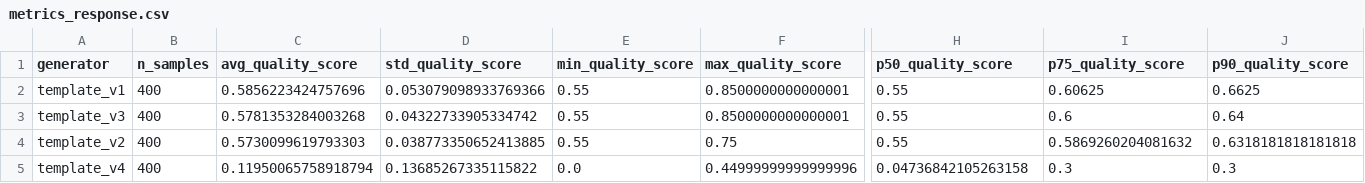
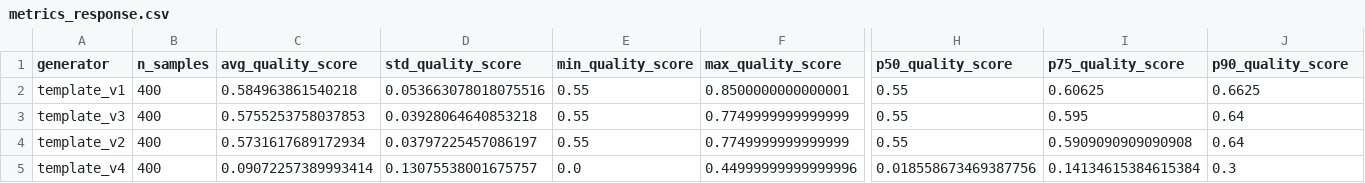
Before and after one commit to devikajonjale/Complaint-Intelligence-Engine-for-Indian-E-Commerce, a CSV file: reports/metrics_response.csv, drawn as a sheet; only a part is shown, gaps mark what is left out; the diff names each change by its address in the sheet, - before the commit and + after, or states it on an @@ line.

```diff
--- a/reports/metrics_response.csv
+++ b/reports/metrics_response.csv
-C2 (avg_quality_score): 0.5856223424757696
+C2 (avg_quality_score): 0.584963861540218
-D2 (std_quality_score): 0.053079098933769366
+D2 (std_quality_score): 0.053663078018075516
-C3 (avg_quality_score): 0.5781353284003268
+C3 (avg_quality_score): 0.5755253758037853
-D3 (std_quality_score): 0.04322733905334742
+D3 (std_quality_score): 0.03928064640853218
-F3 (max_quality_score): 0.8500000000000001
+F3 (max_quality_score): 0.7749999999999999
-I3 (p75_quality_score): 0.6
+I3 (p75_quality_score): 0.595
-C4 (avg_quality_score): 0.5730099619793303
+C4 (avg_quality_score): 0.5731617689172934
-D4 (std_quality_score): 0.038773350652413885
+D4 (std_quality_score): 0.03797225457086197
-F4 (max_quality_score): 0.75
+F4 (max_quality_score): 0.7749999999999999
-I4 (p75_quality_score): 0.5869260204081632
+I4 (p75_quality_score): 0.5909090909090908
-J4 (p90_quality_score): 0.6318181818181818
+J4 (p90_quality_score): 0.64
-C5 (avg_quality_score): 0.11950065758918794
+C5 (avg_quality_score): 0.09072257389993414
-D5 (std_quality_score): 0.13685267335115822
+D5 (std_quality_score): 0.13075538001675757
-H5 (p50_quality_score): 0.04736842105263158
+H5 (p50_quality_score): 0.018558673469387756
-I5 (p75_quality_score): 0.3
+I5 (p75_quality_score): 0.14134615384615384
```
Also changed, not shown: data/cleaned_reviews.csv, data/raw_reviews.csv, 53 other files.
